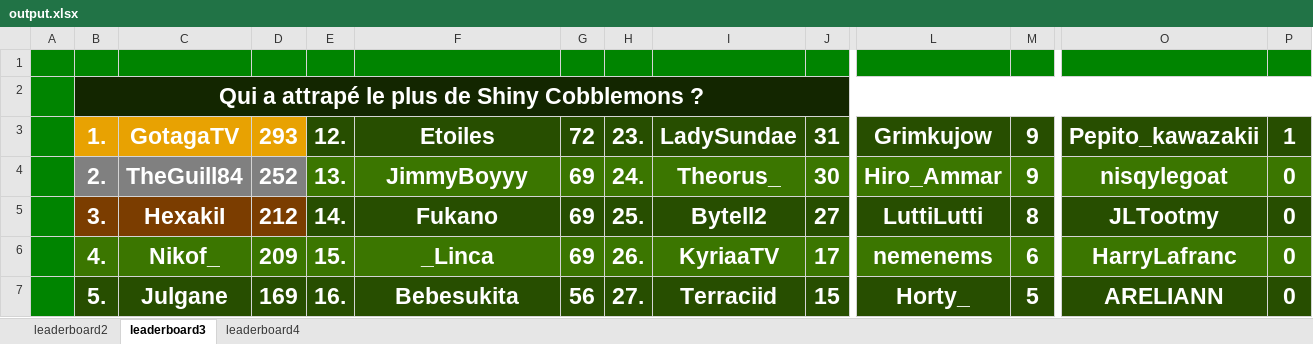
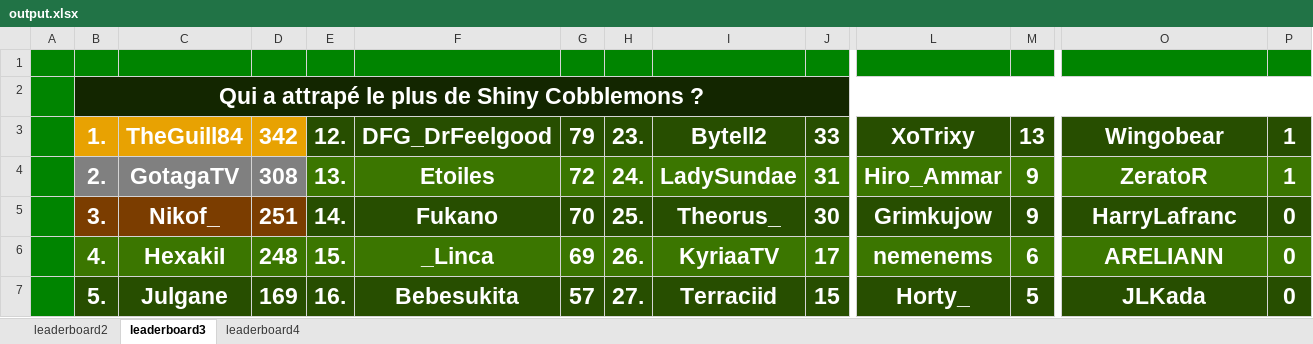
Before and after one commit to ThibautChoppy/MCStatsCompiler, an Excel workbook: cobblemon_module/output.xlsx, sheet leaderboard3, drawn as a sheet; only a part is shown, gaps mark what is left out; values as stored, in another font and other column widths than the file's, no borders; the diff covers the shown part only; the diff names each change by its address in the sheet, - before the commit and + after, or states it on an @@ line.

```diff
--- a/cobblemon_module/output.xlsx (sheet leaderboard3)
+++ b/cobblemon_module/output.xlsx (sheet leaderboard3)
-C3: GotagaTV
+C3: TheGuill84
-D3: 293
+D3: 342
-F3: Etoiles
+F3: DFG_DrFeelgood
-G3: 72
+G3: 79
-I3: LadySundae
+I3: Bytell2
-J3: 31
+J3: 33
-L3: Grimkujow
+L3: XoTrixy
-M3: 9
+M3: 13
-O3: Pepito_kawazakii
+O3: Wingobear
-C4: TheGuill84
+C4: GotagaTV
-D4: 252
+D4: 308
-F4: JimmyBoyyy
+F4: Etoiles
-G4: 69
+G4: 72
-I4: Theorus_
+I4: LadySundae
-J4: 30
+J4: 31
-O4: nisqylegoat
+O4: ZeratoR
-P4: 0
+P4: 1
-C5: HexakiI
+C5: Nikof_
-D5: 212
+D5: 251
-G5: 69
+G5: 70
-I5: Bytell2
+I5: Theorus_
-J5: 27
+J5: 30
-L5: LuttiLutti
+L5: Grimkujow
-M5: 8
+M5: 9
-O5: JLTootmy
+O5: HarryLafranc
-C6: Nikof_
+C6: HexakiI
-D6: 209
+D6: 248
-O6: HarryLafranc
+O6: ARELIANN
-G7: 56
+G7: 57
-O7: ARELIANN
+O7: JLKada
```
Also changed, not shown: 17 edited cells elsewhere in this sheet, sheet leaderboard2, 3 other files.
